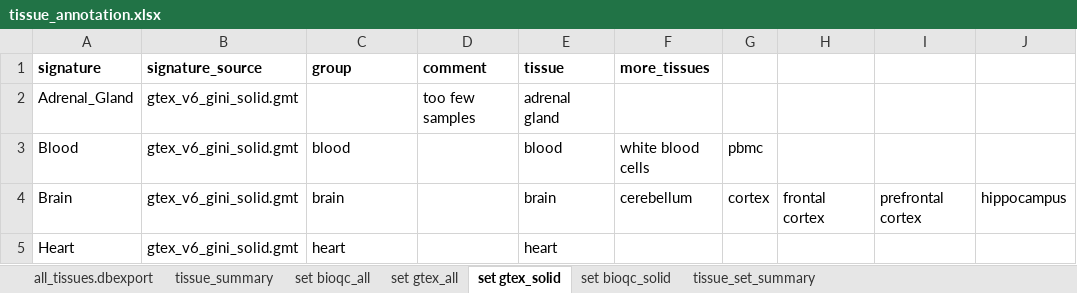
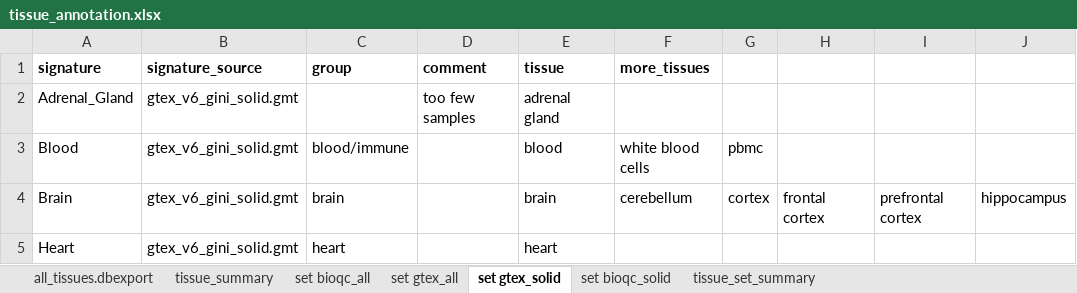
Before and after one commit to grst/bioqc_geo, an Excel workbook: tables/tissue_annotation.xlsx, sheet set gtex_solid, drawn as a sheet; only a part is shown; values as stored, in another font and other column widths than the file's, no borders; the diff names each change by its address in the sheet, - before the commit and + after, or states it on an @@ line.

Commit message:
Update tissue annotation, again

```diff
--- a/tables/tissue_annotation.xlsx (sheet set gtex_solid)
+++ b/tables/tissue_annotation.xlsx (sheet set gtex_solid)
-C3 (group): blood
+C3 (group): blood/immune
```
